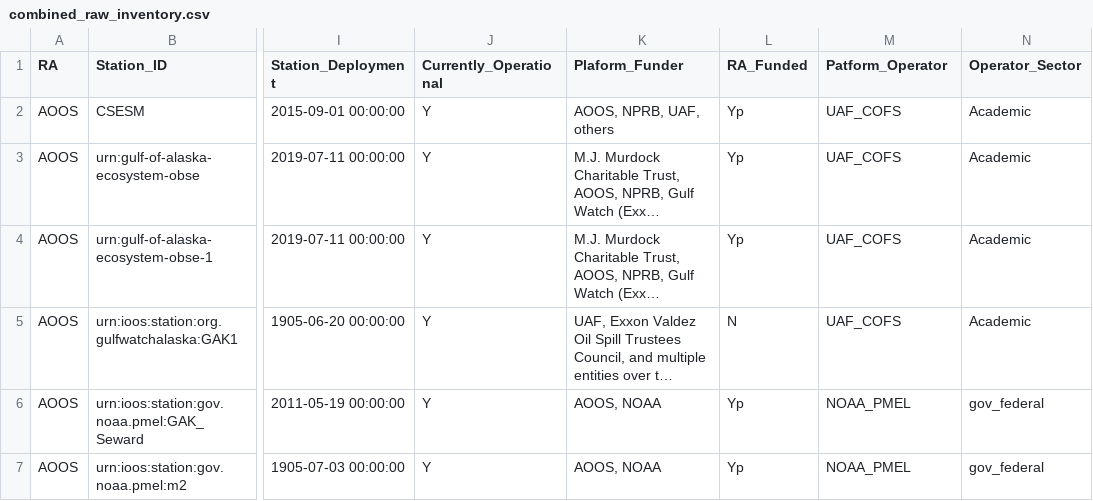
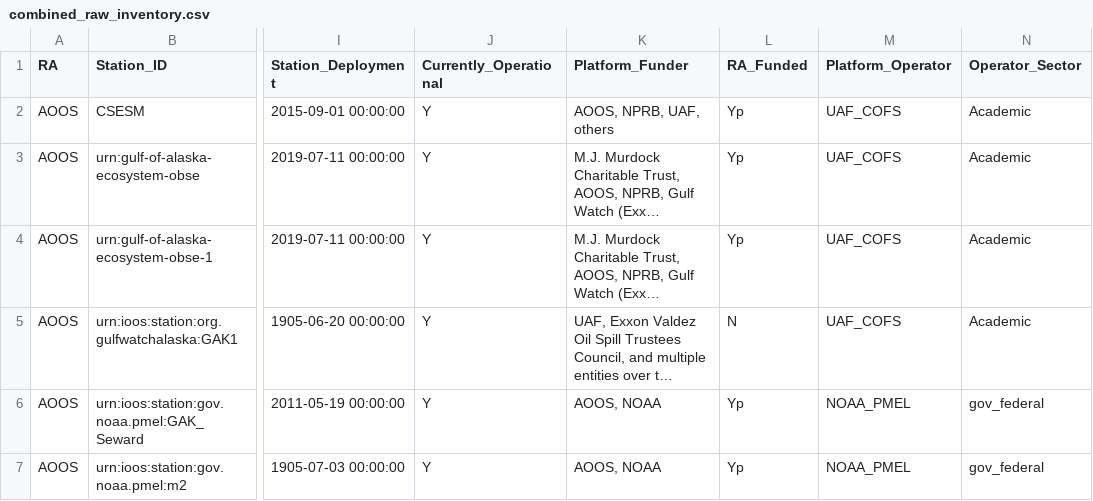
Before and after one commit to ioos/ioos-asset-inventory, a CSV file: 2020/combined_raw_inventory.csv, drawn as a sheet; only a part is shown, gaps mark what is left out; long unchanged cells end in …; the diff names each change by its address in the sheet, - before the commit and + after, or states it on an @@ line.

```diff
--- a/2020/combined_raw_inventory.csv
+++ b/2020/combined_raw_inventory.csv
-K1: Plaform_Funder
+K1: Platform_Funder
-M1: Patform_Operator
+M1: Platform_Operator
```
Also changed, not shown: 2021/combined_raw_inventory.csv, 2022/combined_raw_inventory.csv, 10 other files.
